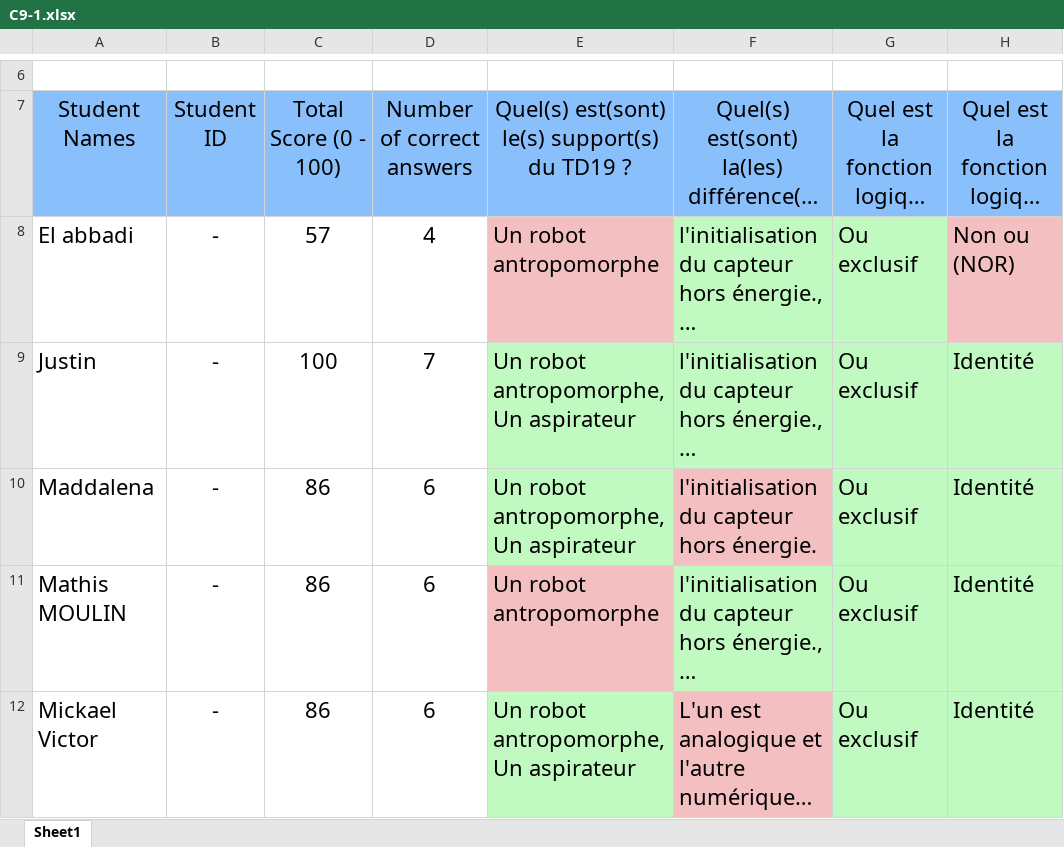
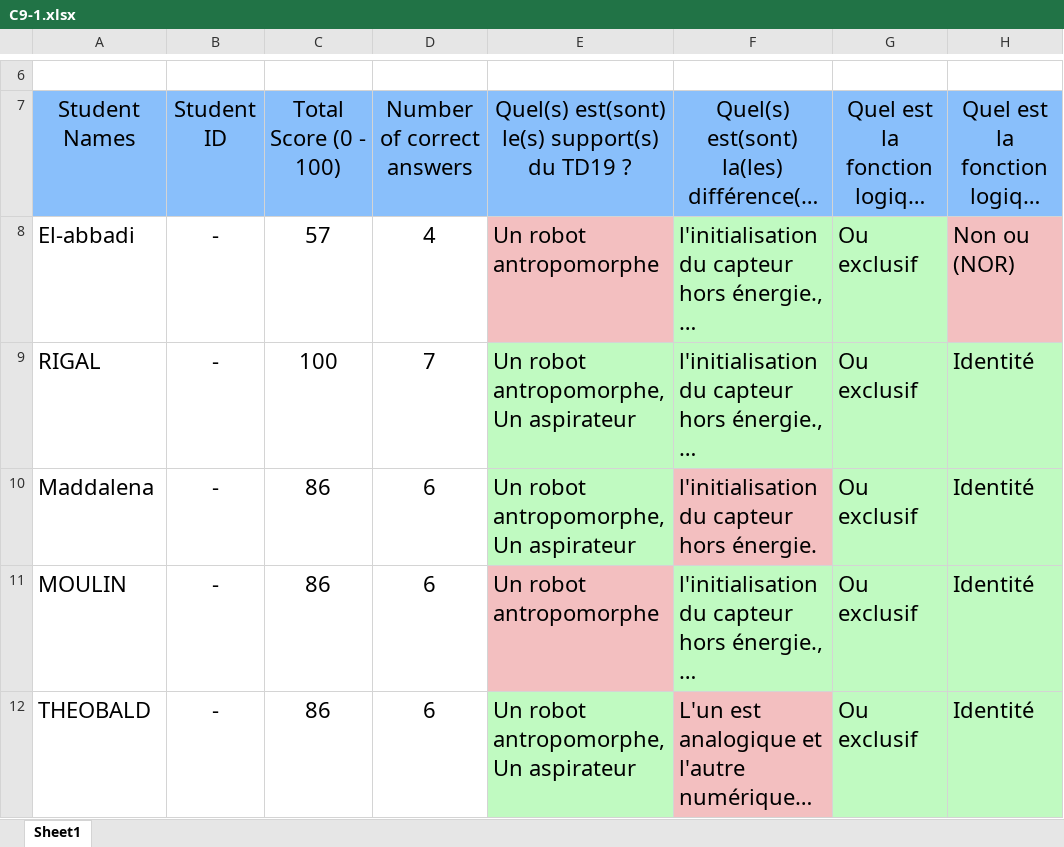
Before and after one commit to mpsilamartin/mpsilamartin.github.io, an Excel workbook: sii/mpsi2/mpsi_quiz/C9-1.xlsx, sheet Sheet1, drawn as a sheet; only a part is shown, gaps mark what is left out; long unchanged cells end in …; values as stored, in another font and other column widths than the file's, no borders; the diff covers the shown part only; the diff names each change by its address in the sheet, - before the commit and + after, or states it on an @@ line.

```diff
--- a/sii/mpsi2/mpsi_quiz/C9-1.xlsx (sheet Sheet1)
+++ b/sii/mpsi2/mpsi_quiz/C9-1.xlsx (sheet Sheet1)
-A8: El abbadi
+A8: El-abbadi
-A9: Justin
+A9: RIGAL
-A11: Mathis MOULIN
+A11: MOULIN
-A12: Mickael Victor
+A12: THEOBALD
```
Also changed, not shown: 1 added row and 4 edited cells elsewhere in this sheet, 7 other files.
